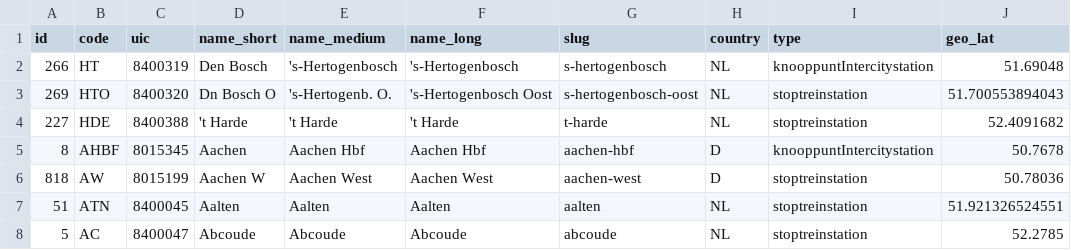
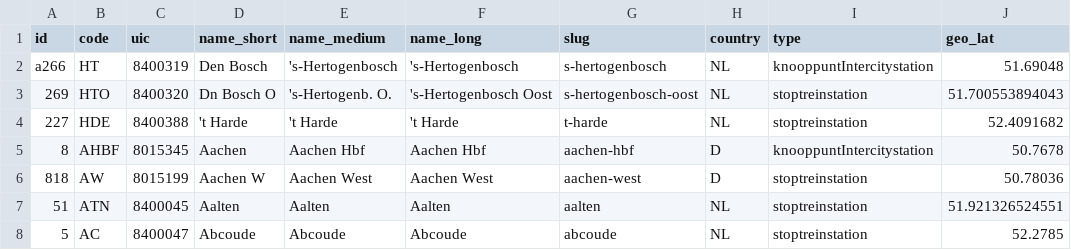
Before and after one commit to semnijenhuis/CDS-470066-23, a CSV file: data/stations.csv, drawn as a sheet; only a part is shown; the diff names each change by its address in the sheet, - before the commit and + after, or states it on an @@ line.

```diff
--- a/data/stations.csv
+++ b/data/stations.csv
-A2 (id): 266
+A2 (id): a266
```
Also changed, not shown: 2 other files.
